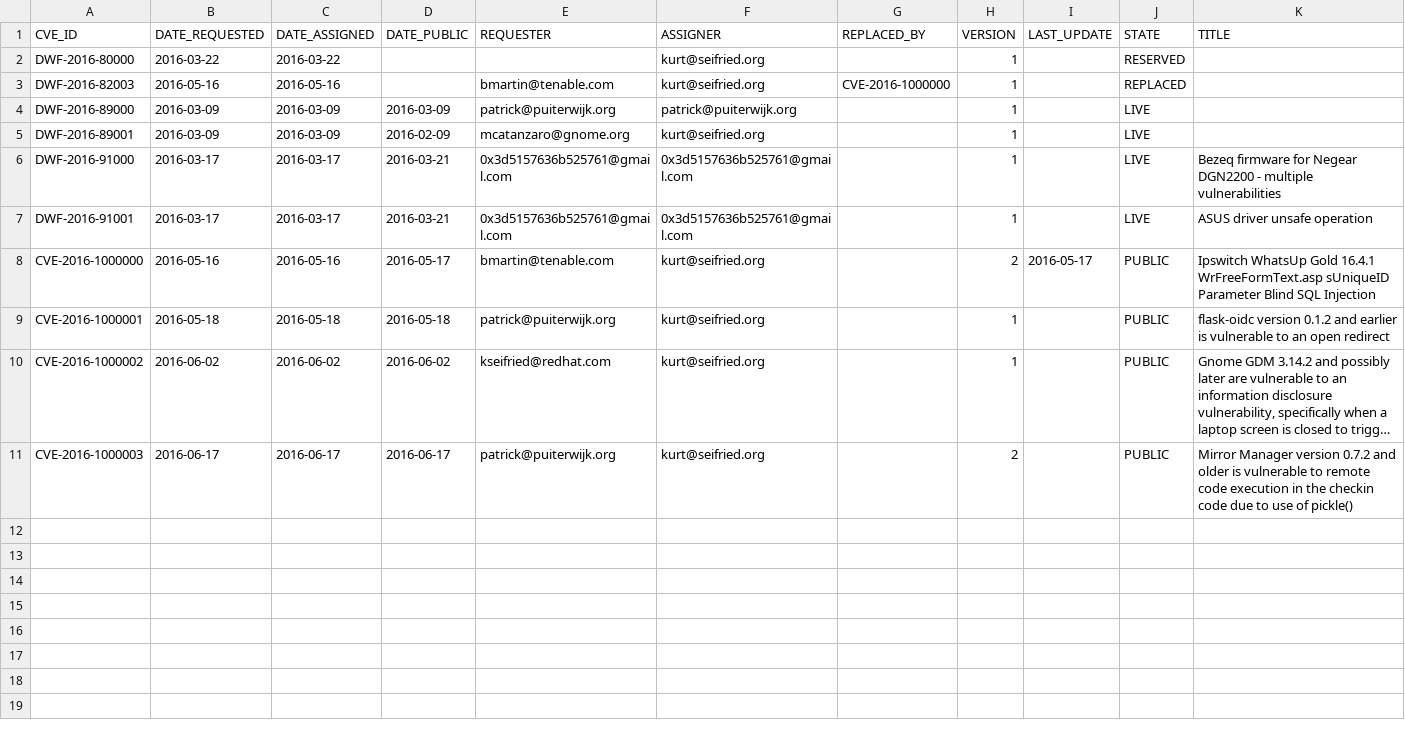
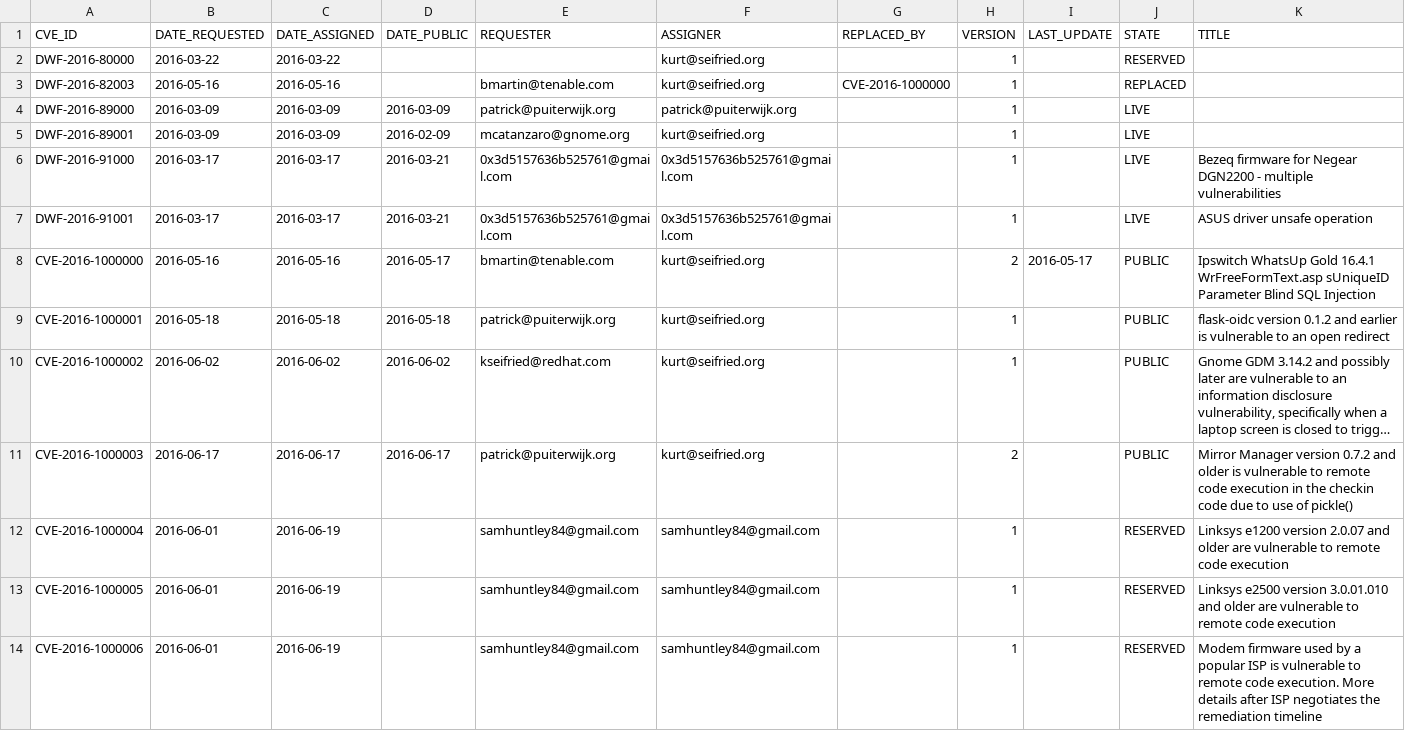
Before and after one commit to samuelhuntley/DWF-Database, a CSV file: DWF-Database-2016.csv, drawn as a sheet; long unchanged cells end in …; the diff names each change by its address in the sheet, - before the commit and + after, or states it on an @@ line.

Commit message:
Update DWF-Database-2016.csv
Just trying to follow what was seen to be done by other researchers and using that as guideline to reserve the CVEs.

```diff
--- a/DWF-Database-2016.csv
+++ b/DWF-Database-2016.csv
+row 12: CVE-2016-1000004 | 2016-06-01 | 2016-06-19 |  | samhuntley84@gmail.com | samhuntley84@gmail.com |  | 1 |  | RESERVED | Linksys e1200 version 2.0.07 and older are vulnerable to remote code execution
+row 13: CVE-2016-1000005 | 2016-06-01 | 2016-06-19 |  | samhuntley84@gmail.com | samhuntley84@gmail.com |  | 1 |  | RESERVED | Linksys e2500 version 3.0.01.010 and older are vulnerable to remote code execution
+row 14: CVE-2016-1000006 | 2016-06-01 | 2016-06-19 |  | samhuntley84@gmail.com | samhuntley84@gmail.com |  | 1 |  | RESERVED | Modem firmware used by a popular ISP is vulnerable to remote code execution. More details after ISP negotiates the remediation timeline
```
